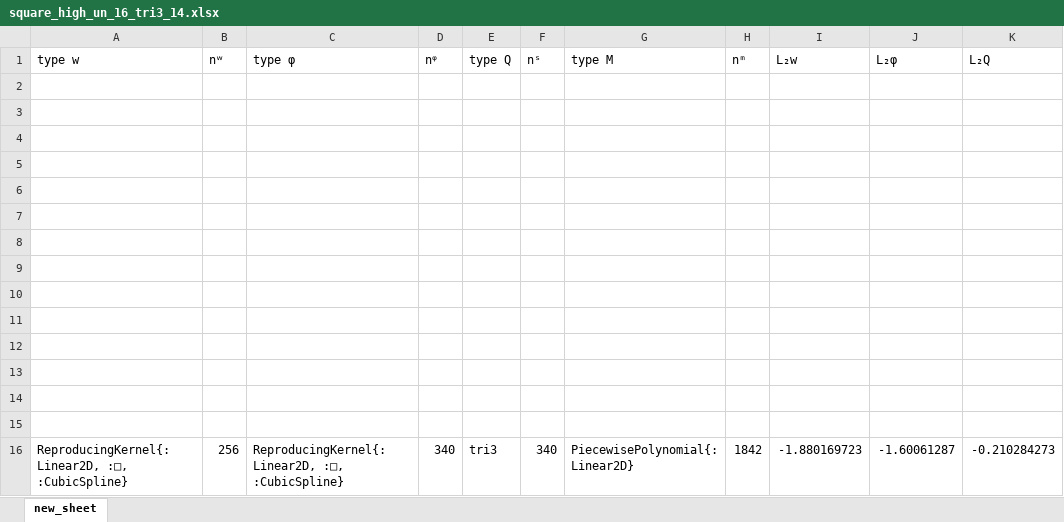
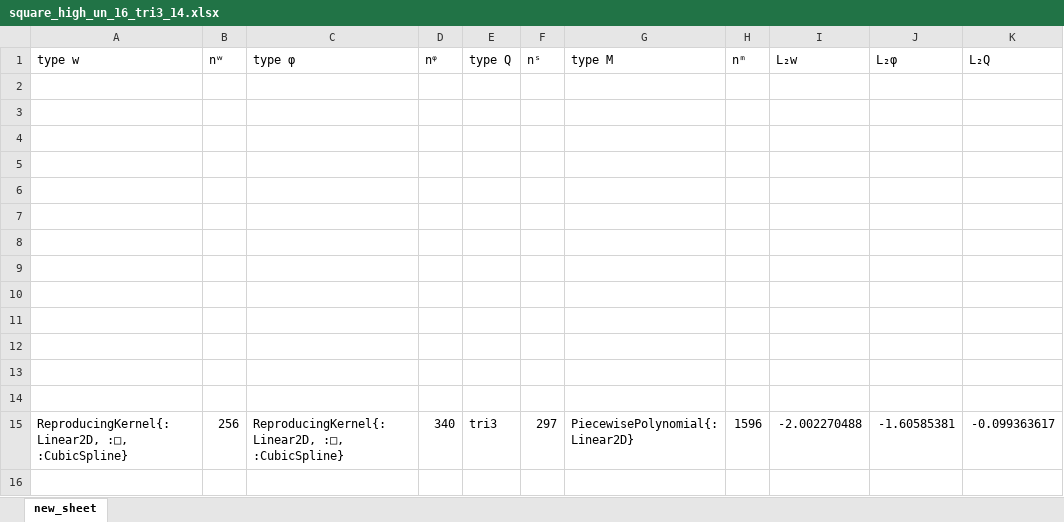
Before and after one commit to jmwjc/mindlin_plate, an Excel workbook: xls/square_high_un_16_tri3_14.xlsx, sheet new_sheet, drawn as a sheet; values as stored, in another font and other column widths than the file's, no borders; removed rows and columns are numbered as before the commit, all else as after; the diff names each change by its address in the sheet, - before the commit and + after, or states it on an @@ line.

```diff
--- a/xls/square_high_un_16_tri3_14.xlsx (sheet new_sheet)
+++ b/xls/square_high_un_16_tri3_14.xlsx (sheet new_sheet)
-row 15: (empty)
-F15 (nˢ): 340
+F15 (nˢ): 297
-H15 (nᵐ): 1842
+H15 (nᵐ): 1596
-I15 (L₂w): -1.880169723
+I15 (L₂w): -2.002270488
-J15 (L₂φ): -1.60061287
+J15 (L₂φ): -1.60585381
-K15 (L₂Q): -0.210284273
+K15 (L₂Q): -0.099363617
```
Also changed, not shown: xls/patchtest_16.xlsx, xls/square_16_tri3_16.xlsx, 8 other files.
